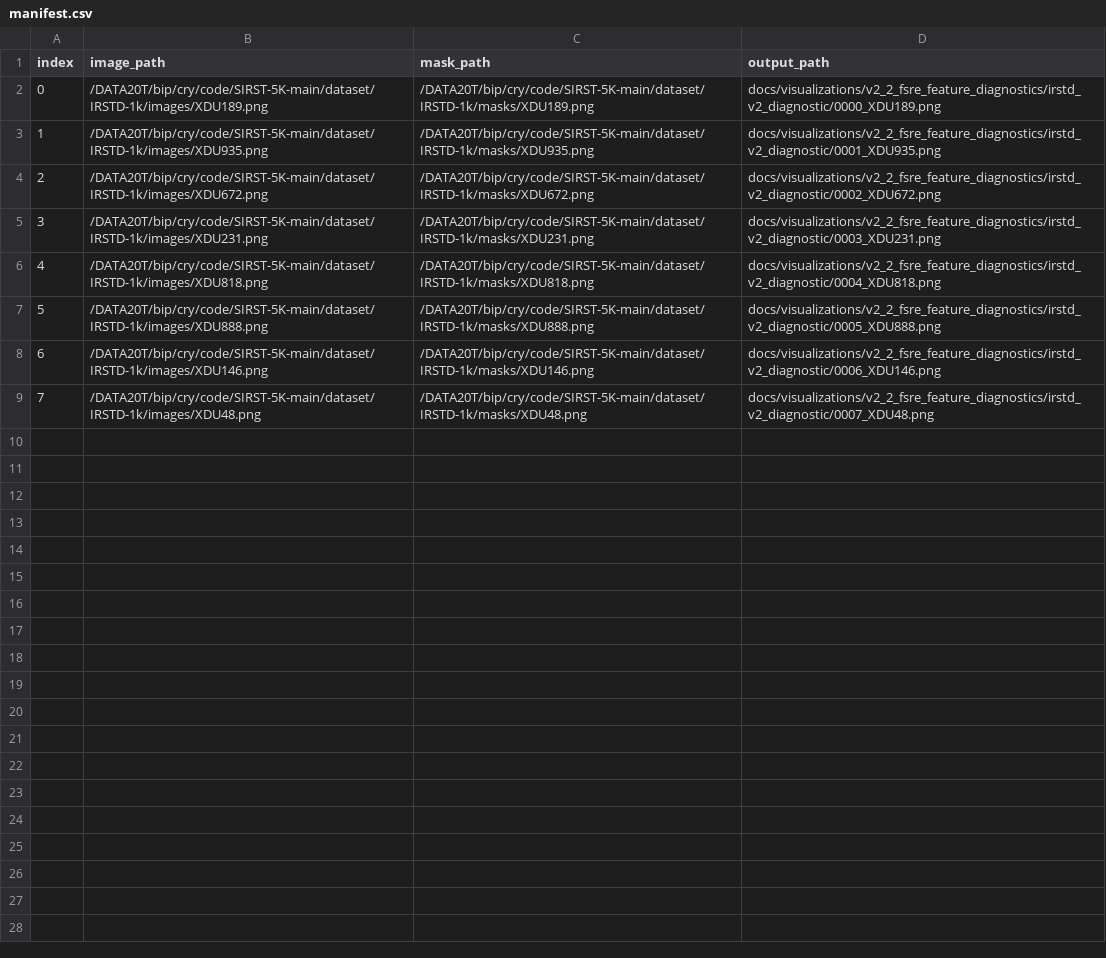
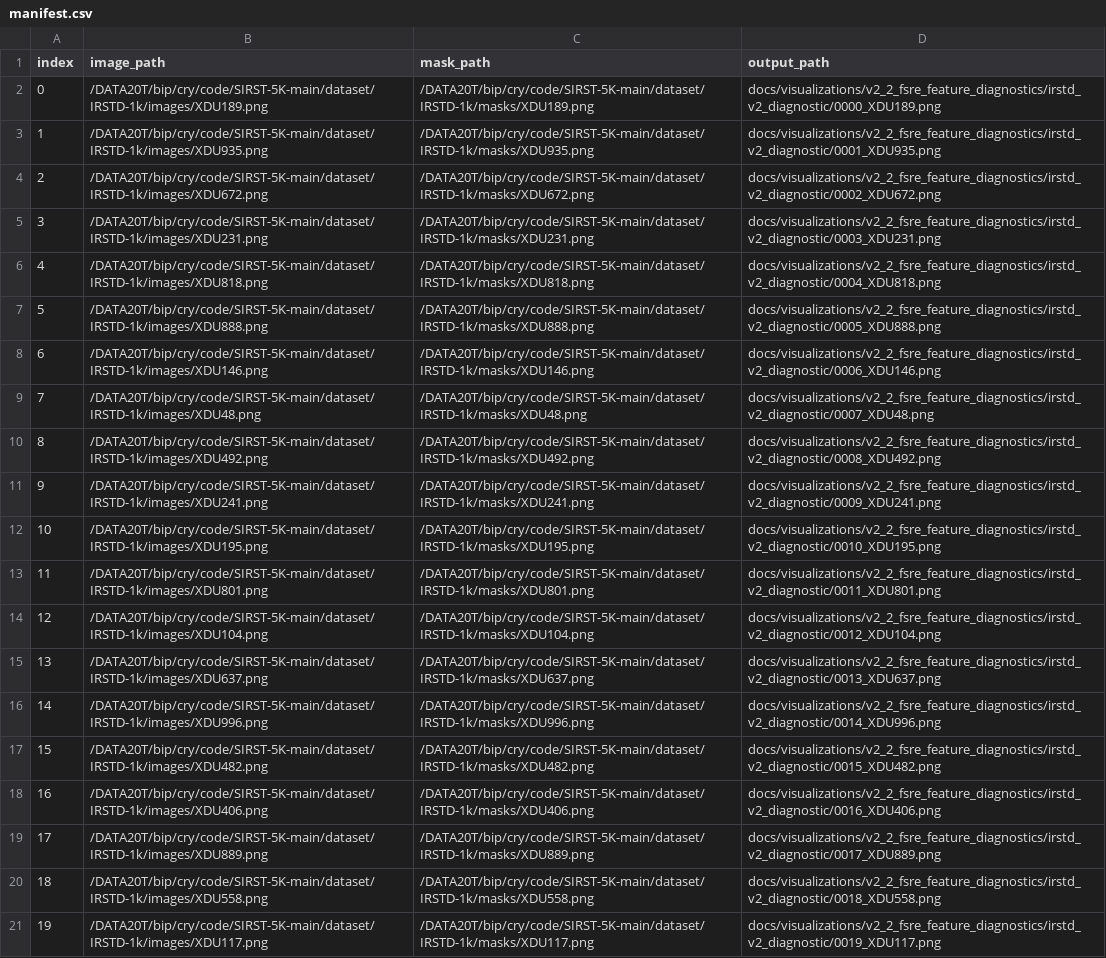
Before and after one commit to RiyaoChan/MIRFD_Net, a CSV file: docs/visualizations/v2_2_fsre_feature_diagnostics/irstd_v2_diagnostic/manifest.csv, drawn as a sheet; the diff names each change by its address in the sheet, - before the commit and + after, or states it on an @@ line.

```diff
--- a/docs/visualizations/v2_2_fsre_feature_diagnostics/irstd_v2_diagnostic/manifest.csv
+++ b/docs/visualizations/v2_2_fsre_feature_diagnostics/irstd_v2_diagnostic/manifest.csv
+row 10: 8 | /DATA20T/bip/cry/code/SIRST-5K-main/dataset/IRSTD-1k/images/XDU492.png | /DATA20T/bip/cry/code/SIRST-5K-main/dataset/IRSTD-1k/masks/XDU492.png | docs/visualizations/v2_2_fsre_feature_diagnostics/irstd_v2_diagnostic/0008_XDU492.png
+row 11: 9 | /DATA20T/bip/cry/code/SIRST-5K-main/dataset/IRSTD-1k/images/XDU241.png | /DATA20T/bip/cry/code/SIRST-5K-main/dataset/IRSTD-1k/masks/XDU241.png | docs/visualizations/v2_2_fsre_feature_diagnostics/irstd_v2_diagnostic/0009_XDU241.png
+row 12: 10 | /DATA20T/bip/cry/code/SIRST-5K-main/dataset/IRSTD-1k/images/XDU195.png | /DATA20T/bip/cry/code/SIRST-5K-main/dataset/IRSTD-1k/masks/XDU195.png | docs/visualizations/v2_2_fsre_feature_diagnostics/irstd_v2_diagnostic/0010_XDU195.png
+row 13: 11 | /DATA20T/bip/cry/code/SIRST-5K-main/dataset/IRSTD-1k/images/XDU801.png | /DATA20T/bip/cry/code/SIRST-5K-main/dataset/IRSTD-1k/masks/XDU801.png | docs/visualizations/v2_2_fsre_feature_diagnostics/irstd_v2_diagnostic/0011_XDU801.png
+row 14: 12 | /DATA20T/bip/cry/code/SIRST-5K-main/dataset/IRSTD-1k/images/XDU104.png | /DATA20T/bip/cry/code/SIRST-5K-main/dataset/IRSTD-1k/masks/XDU104.png | docs/visualizations/v2_2_fsre_feature_diagnostics/irstd_v2_diagnostic/0012_XDU104.png
+row 15: 13 | /DATA20T/bip/cry/code/SIRST-5K-main/dataset/IRSTD-1k/images/XDU637.png | /DATA20T/bip/cry/code/SIRST-5K-main/dataset/IRSTD-1k/masks/XDU637.png | docs/visualizations/v2_2_fsre_feature_diagnostics/irstd_v2_diagnostic/0013_XDU637.png
+row 16: 14 | /DATA20T/bip/cry/code/SIRST-5K-main/dataset/IRSTD-1k/images/XDU996.png | /DATA20T/bip/cry/code/SIRST-5K-main/dataset/IRSTD-1k/masks/XDU996.png | docs/visualizations/v2_2_fsre_feature_diagnostics/irstd_v2_diagnostic/0014_XDU996.png
+row 17: 15 | /DATA20T/bip/cry/code/SIRST-5K-main/dataset/IRSTD-1k/images/XDU482.png | /DATA20T/bip/cry/code/SIRST-5K-main/dataset/IRSTD-1k/masks/XDU482.png | docs/visualizations/v2_2_fsre_feature_diagnostics/irstd_v2_diagnostic/0015_XDU482.png
+row 18: 16 | /DATA20T/bip/cry/code/SIRST-5K-main/dataset/IRSTD-1k/images/XDU406.png | /DATA20T/bip/cry/code/SIRST-5K-main/dataset/IRSTD-1k/masks/XDU406.png | docs/visualizations/v2_2_fsre_feature_diagnostics/irstd_v2_diagnostic/0016_XDU406.png
+row 19: 17 | /DATA20T/bip/cry/code/SIRST-5K-main/dataset/IRSTD-1k/images/XDU889.png | /DATA20T/bip/cry/code/SIRST-5K-main/dataset/IRSTD-1k/masks/XDU889.png | docs/visualizations/v2_2_fsre_feature_diagnostics/irstd_v2_diagnostic/0017_XDU889.png
+row 20: 18 | /DATA20T/bip/cry/code/SIRST-5K-main/dataset/IRSTD-1k/images/XDU558.png | /DATA20T/bip/cry/code/SIRST-5K-main/dataset/IRSTD-1k/masks/XDU558.png | docs/visualizations/v2_2_fsre_feature_diagnostics/irstd_v2_diagnostic/0018_XDU558.png
+row 21: 19 | /DATA20T/bip/cry/code/SIRST-5K-main/dataset/IRSTD-1k/images/XDU117.png | /DATA20T/bip/cry/code/SIRST-5K-main/dataset/IRSTD-1k/masks/XDU117.png | docs/visualizations/v2_2_fsre_feature_diagnostics/irstd_v2_diagnostic/0019_XDU117.png
```
Also changed, not shown: docs/visualizations/v2_2_fsre_feature_diagnostics/nuaa_v2_diagnostic/manifest.csv, docs/visualizations/v2_2_fsre_feature_diagnostics/nudt_v2_diagnostic/manifest.csv, 40 other files.
